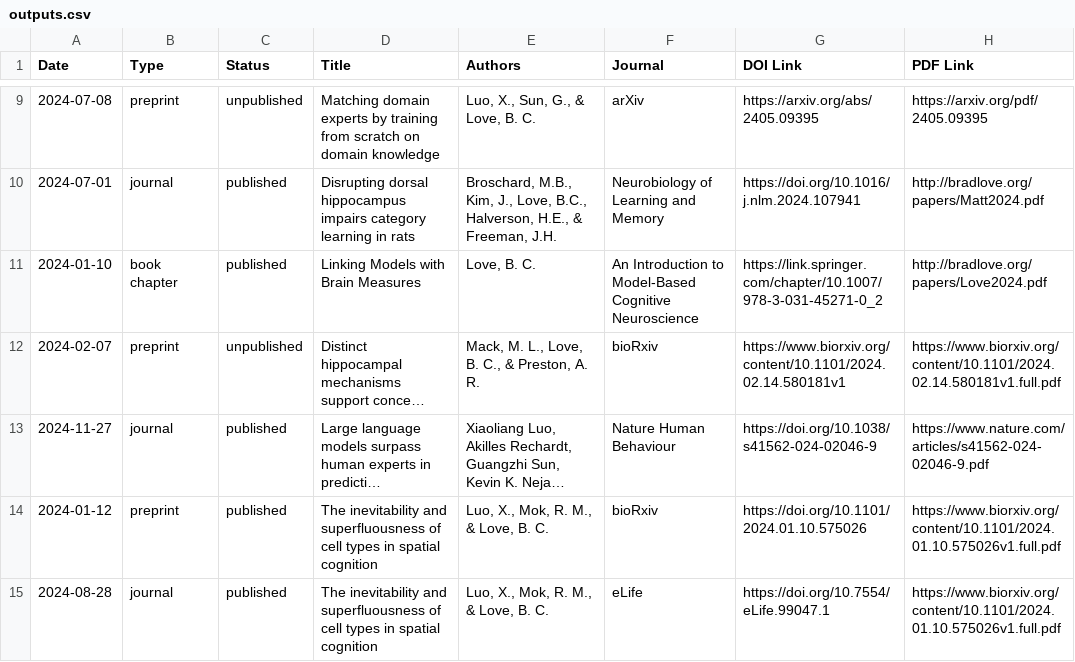
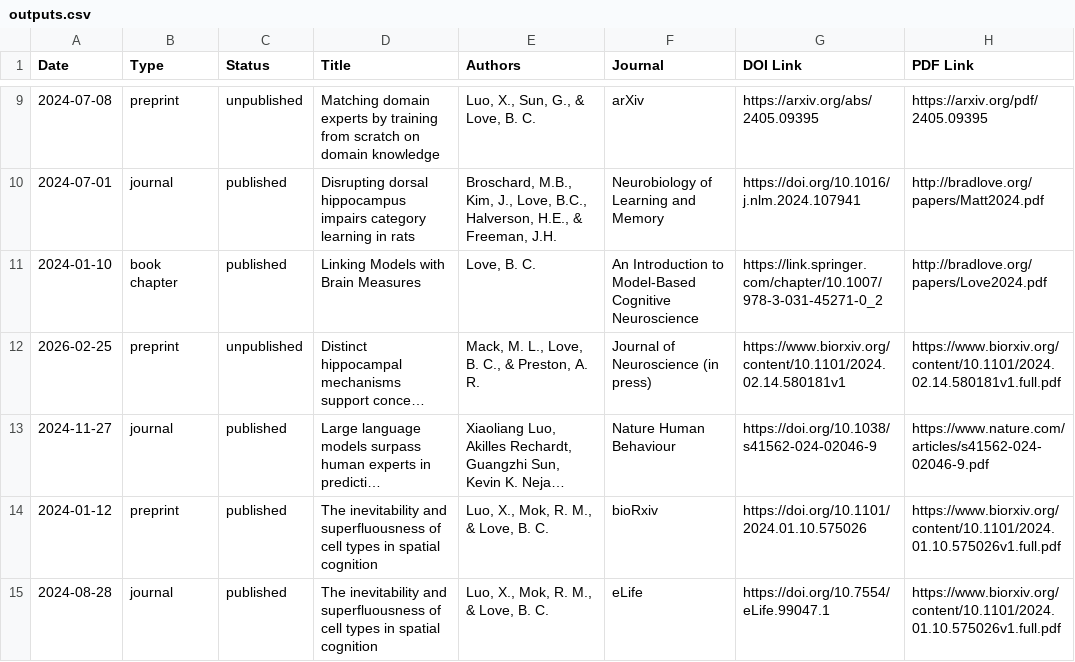
Before and after one commit to lovebc/lovebc.github.io, a CSV file: _data/outputs.csv, drawn as a sheet; only a part is shown, gaps mark what is left out; long unchanged cells end in …; the diff names each change by its address in the sheet, - before the commit and + after, or states it on an @@ line.

Commit message:
Update outputs.csv

```diff
--- a/_data/outputs.csv
+++ b/_data/outputs.csv
-A12 (Date): 2024-02-07
+A12 (Date): 2026-02-25
-F12 (Journal): bioRxiv
+F12 (Journal): Journal of Neuroscience (in press)
```
